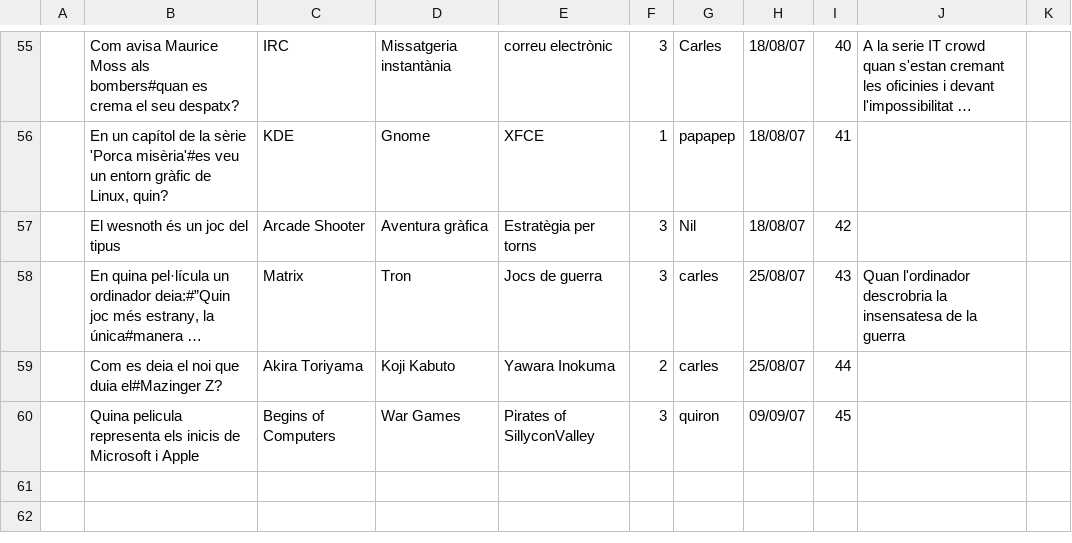
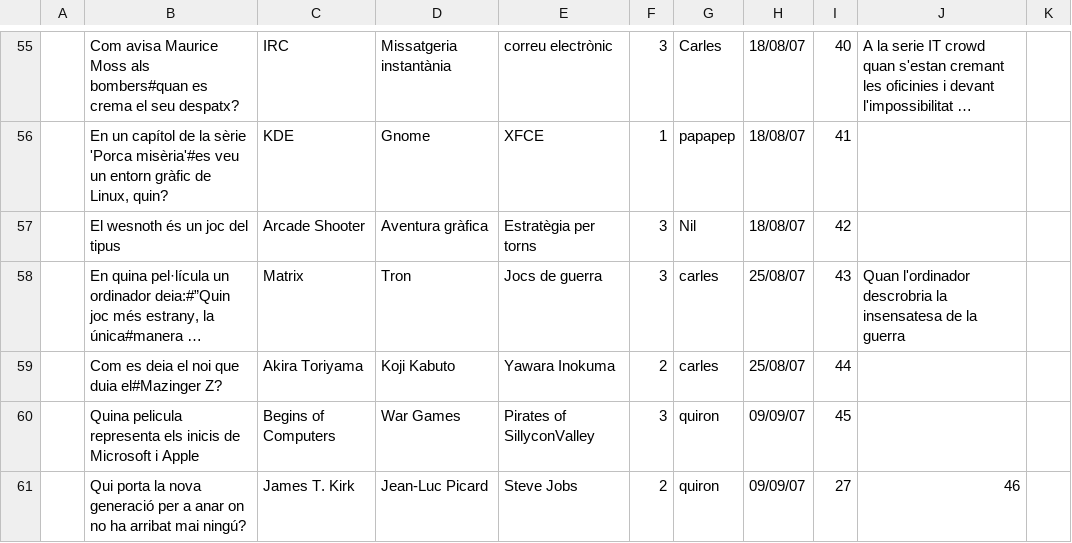
Before and after one commit to freevial/freevial, a CSV file: questions_db/preguntes_ca04.csv, drawn as a sheet; only a part is shown, gaps mark what is left out; long unchanged cells end in ….

```diff
--- a/questions_db/preguntes_ca04.csv
+++ b/questions_db/preguntes_ca04.csv
@@ -62 +62,2 @@
 ,"Quina pelicula representa els inicis de Microsoft i Apple","Begins of Computers","War Games","Pirates of SillyconValley",3,"quiron",09/09/07,45,,
+,"Qui porta la nova generació per a anar on no ha arribat mai ningú?","James T. Kirk","Jean-Luc Picard","Steve Jobs",2,"quiron",09/09/07,27,46
```
Also changed, not shown: questions_db/preguntes_ca01.csv, questions_db/preguntes_ca02.csv, 2 other files.
